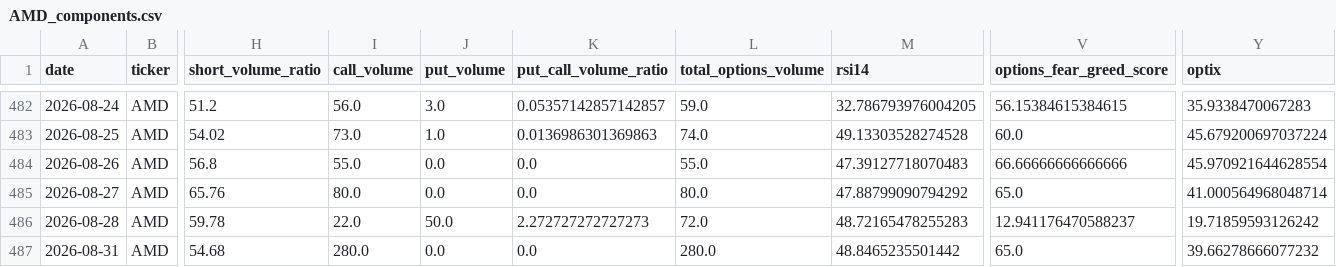
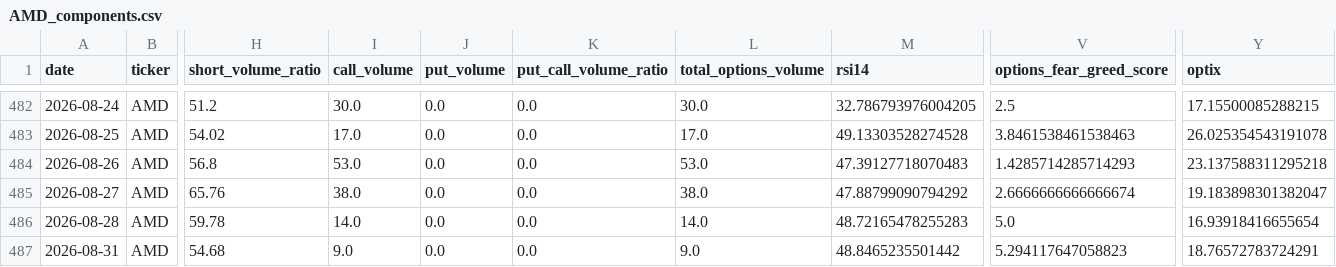
Before and after one commit to ryantrichardson/seed_ryantrichardson_optix, a CSV file: data/AMD_components.csv, drawn as a sheet; only a part is shown, gaps mark what is left out; the diff covers the shown part only; the diff names each change by its address in the sheet, - before the commit and + after, or states it on an @@ line.

```diff
--- a/data/AMD_components.csv
+++ b/data/AMD_components.csv
-I482 (call_volume): 56.0
+I482 (call_volume): 30.0
-J482 (put_volume): 3.0
+J482 (put_volume): 0.0
-K482 (put_call_volume_ratio): 0.05357142857142857
+K482 (put_call_volume_ratio): 0.0
-L482 (total_options_volume): 59.0
+L482 (total_options_volume): 30.0
-V482 (options_fear_greed_score): 56.15384615384615
+V482 (options_fear_greed_score): 2.5
-Y482 (optix): 35.9338470067283
+Y482 (optix): 17.15500085288215
-I483 (call_volume): 73.0
+I483 (call_volume): 17.0
-J483 (put_volume): 1.0
+J483 (put_volume): 0.0
-K483 (put_call_volume_ratio): 0.0136986301369863
+K483 (put_call_volume_ratio): 0.0
-L483 (total_options_volume): 74.0
+L483 (total_options_volume): 17.0
-V483 (options_fear_greed_score): 60.0
+V483 (options_fear_greed_score): 3.8461538461538463
-Y483 (optix): 45.679200697037224
+Y483 (optix): 26.025354543191078
-I484 (call_volume): 55.0
+I484 (call_volume): 53.0
-L484 (total_options_volume): 55.0
+L484 (total_options_volume): 53.0
-V484 (options_fear_greed_score): 66.66666666666666
+V484 (options_fear_greed_score): 1.4285714285714293
-Y484 (optix): 45.970921644628554
+Y484 (optix): 23.137588311295218
-I485 (call_volume): 80.0
+I485 (call_volume): 38.0
-L485 (total_options_volume): 80.0
+L485 (total_options_volume): 38.0
-V485 (options_fear_greed_score): 65.0
+V485 (options_fear_greed_score): 2.6666666666666674
-Y485 (optix): 41.000564968048714
+Y485 (optix): 19.183898301382047
-I486 (call_volume): 22.0
+I486 (call_volume): 14.0
-J486 (put_volume): 50.0
+J486 (put_volume): 0.0
-K486 (put_call_volume_ratio): 2.272727272727273
+K486 (put_call_volume_ratio): 0.0
-L486 (total_options_volume): 72.0
+L486 (total_options_volume): 14.0
-V486 (options_fear_greed_score): 12.941176470588237
+V486 (options_fear_greed_score): 5.0
-Y486 (optix): 19.71859593126242
+Y486 (optix): 16.93918416655654
-I487 (call_volume): 280.0
+I487 (call_volume): 9.0
-L487 (total_options_volume): 280.0
+L487 (total_options_volume): 9.0
-V487 (options_fear_greed_score): 65.0
+V487 (options_fear_greed_score): 5.294117647058823
-Y487 (optix): 39.66278666077232
+Y487 (optix): 18.76572783724291
```
Also changed, not shown: 1 added row and 144 edited cells elsewhere in this file, data/OWL_components.csv, data/PYPL_components.csv, 21 other files.
